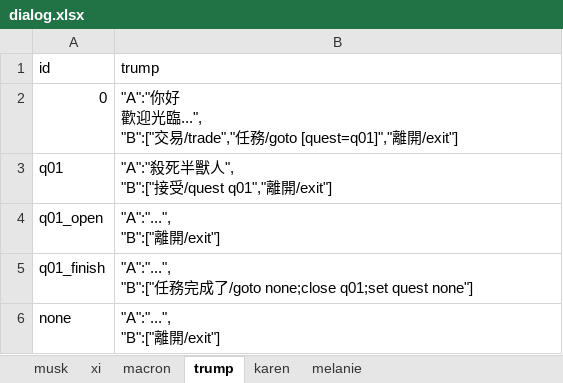
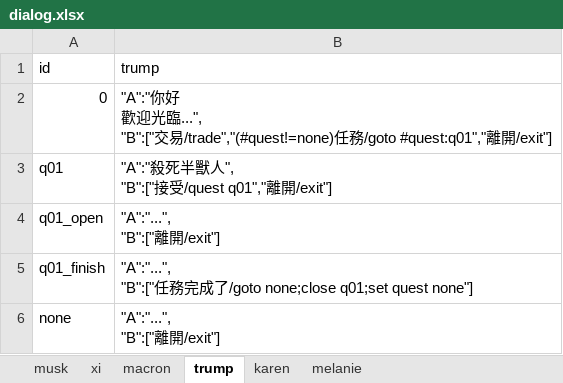
Before and after one commit to bwm0822/game_02, an Excel workbook: xls/dialog.xlsx, sheet trump, drawn as a sheet; values as stored, in another font and other column widths than the file's, no borders; the diff names each change by its address in the sheet, - before the commit and + after, or states it on an @@ line.

```diff
--- a/xls/dialog.xlsx (sheet trump)
+++ b/xls/dialog.xlsx (sheet trump)
-B2 (trump): …交易/trade","任務/goto [quest=q01]","離開…
+B2 (trump): …交易/trade","(#quest!=none)任務/goto #quest:q01","離開…
```
Also changed, not shown: sheet musk, sheet karen, sheet melanie, sheet macron, sheet xi, 15 other files.
